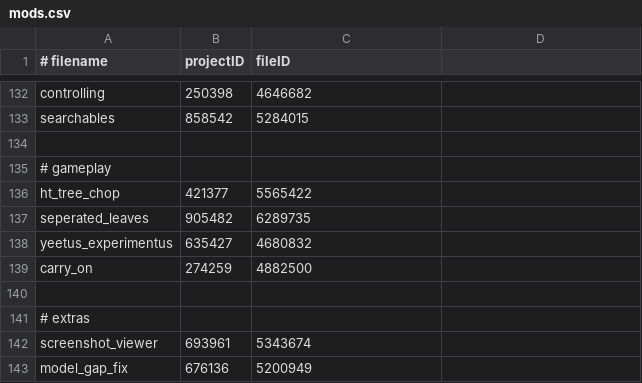
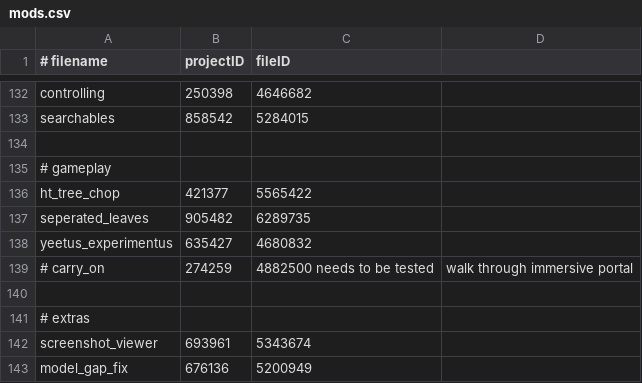
Before and after one commit to abyssal-descent/abyssal-descent, a CSV file: mods.csv, drawn as a sheet; only a part is shown, gaps mark what is left out; removed rows and columns are numbered as before the commit, all else as after; the diff names each change by its address in the sheet, - before the commit and + after, or states it on an @@ line.

Commit message:
chore: commented out carry on for testing

```diff
--- a/mods.csv
+++ b/mods.csv
-row 139: carry_on | 274259 | 4882500
+row 139: # carry_on | 274259 | 4882500 needs to be tested | walk through immersive portal
```
